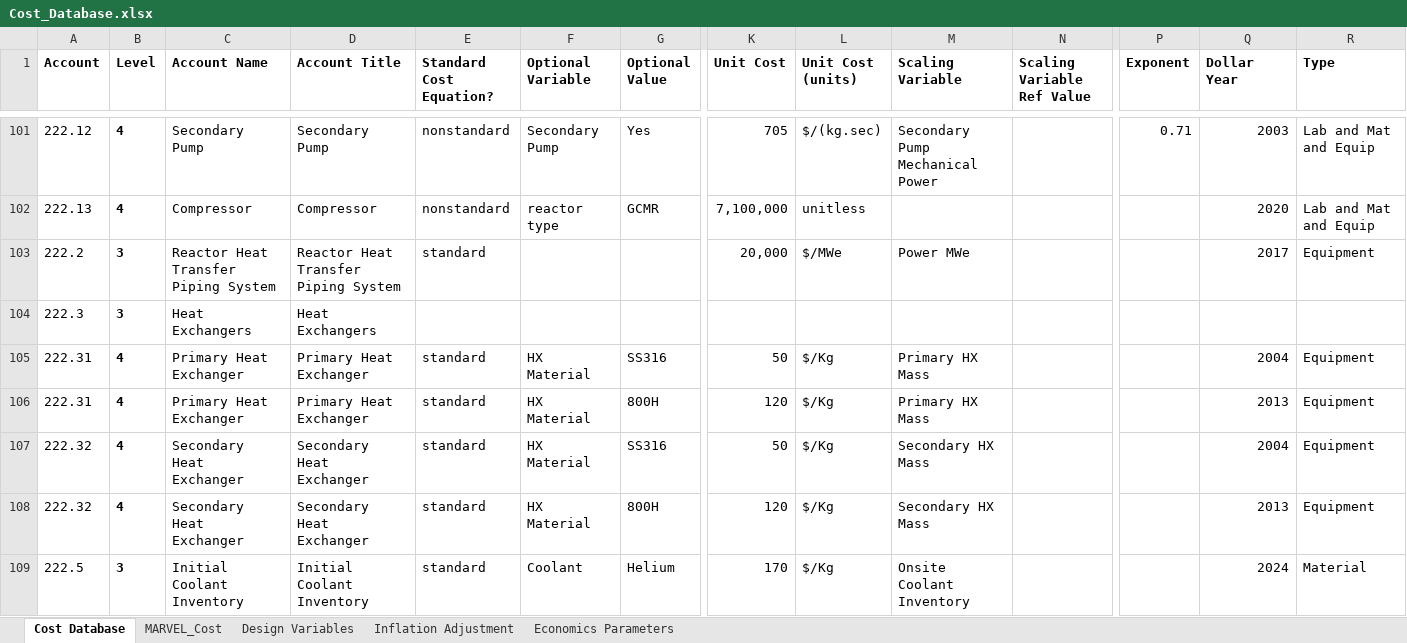
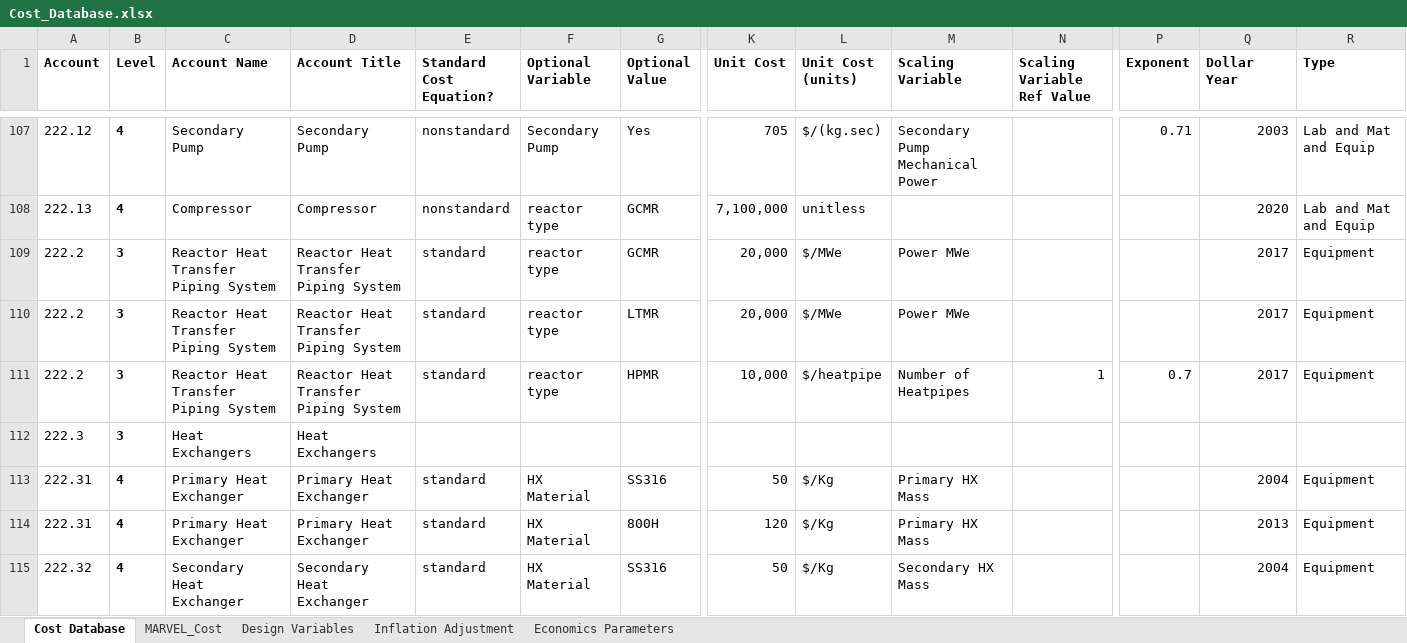
Before and after one commit to garcs2/MOUSE, an Excel workbook: cost/Cost_Database.xlsx, sheet Cost Database, drawn as a sheet; only a part is shown, gaps mark what is left out; the shorter side is filled out with more unchanged rows; values as stored, in another font and other column widths than the file's, no borders; conditional formats not drawn; addresses are those after the commit; rows hold the shown columns only; the diff covers the shown part only; the diff names each change by its address in the sheet, - before the commit and + after, or states it on an @@ line.

Commit message:
add missing costs for axial reflector and heatpipes

```diff
--- a/cost/Cost_Database.xlsx (sheet Cost Database)
+++ b/cost/Cost_Database.xlsx (sheet Cost Database)
-F109 (Optional Variable): (empty)
+F109 (Optional Variable): reactor type
-G109 (Optional Value): (empty)
+G109 (Optional Value): GCMR
+row 110: 222.2 | 3 | Reactor Heat Transfer Piping System | Reactor Heat Transfer Piping System | standard | reactor type | LTMR | 20,000 | $/MWe | Power MWe |  |  | 2017 | Equipment
+row 111: 222.2 | 3 | Reactor Heat Transfer Piping System | Reactor Heat Transfer Piping System | standard | reactor type | HPMR | 10,000 | $/heatpipe | Number of Heatpipes | 1 | 0.7 | 2017 | Equipment
```
Also changed, not shown: 7 added rows, 1 removed row and 22 edited cells elsewhere in this sheet, formulas that keep their value.
